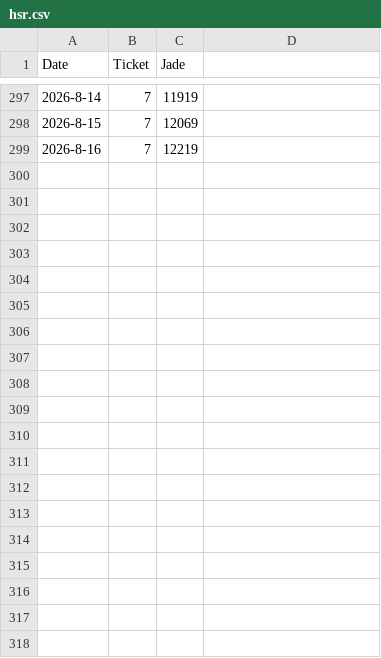
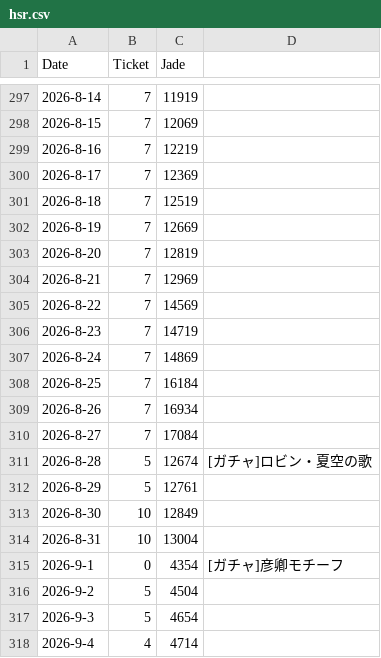
Before and after one commit to kahi221/kahi221.github.io, a CSV file: datas/hsr.csv, drawn as a sheet; only a part is shown, gaps mark what is left out; the diff covers the shown part only.

```diff
--- a/datas/hsr.csv
+++ b/datas/hsr.csv
@@ -299 +299,20 @@ Date,Ticket,Jade
 2026-8-16,7,12219
+2026-8-17,7,12369
+2026-8-18,7,12519
+2026-8-19,7,12669
+2026-8-20,7,12819
+2026-8-21,7,12969
+2026-8-22,7,14569
+2026-8-23,7,14719
+2026-8-24,7,14869
+2026-8-25,7,16184
+2026-8-26,7,16934
+2026-8-27,7,17084
+2026-8-28,5,12674,[ガチャ]ロビン・夏空の歌
+2026-8-29,5,12761
+2026-8-30,10,12849
+2026-8-31,10,13004
+2026-9-1,0,4354,[ガチャ]彦卿モチーフ
+2026-9-2,5,4504
+2026-9-3,5,4654
+2026-9-4,4,4714
```
Also changed, not shown: 42 added rows elsewhere in this file, datas/gsn.csv, datas/zzz.csv, 1 other file.
